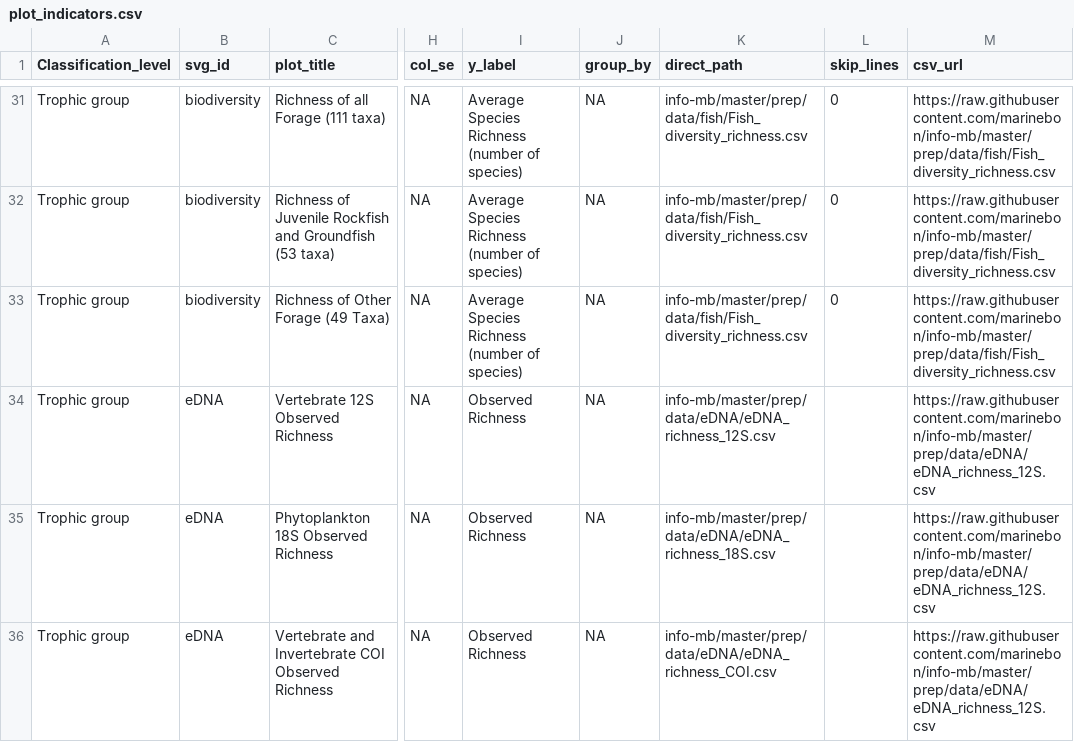
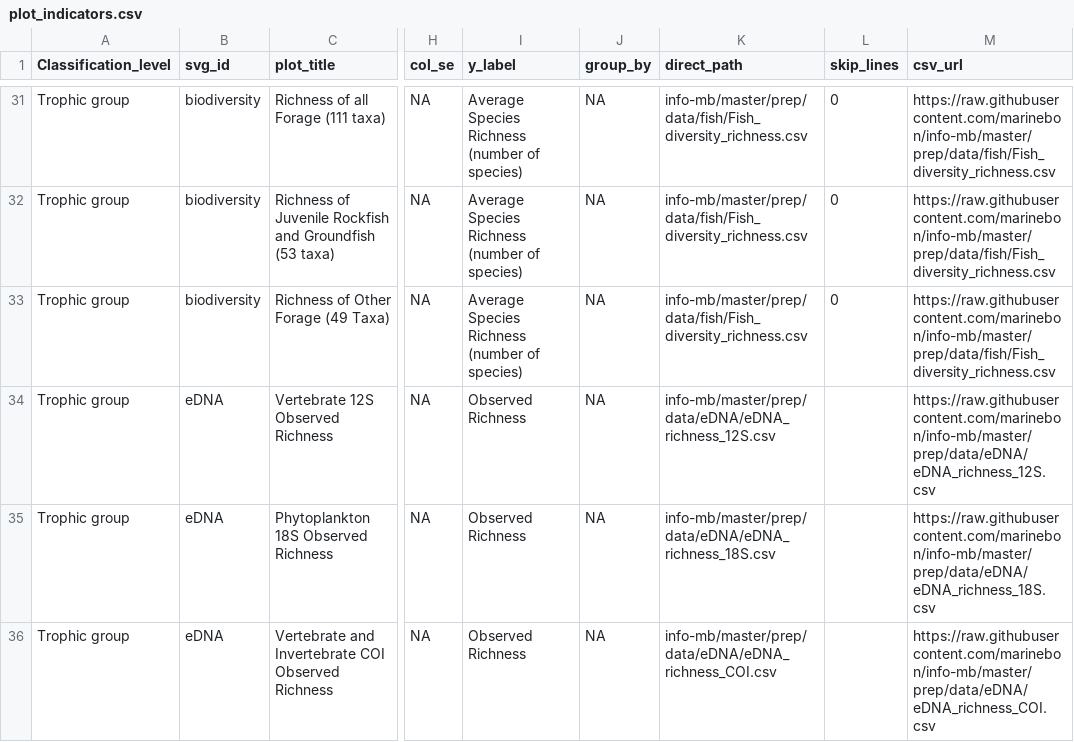
Before and after one commit to marinebon/info-mb, a CSV file: plot_indicators.csv, drawn as a sheet; only a part is shown, gaps mark what is left out; the diff names each change by its address in the sheet, - before the commit and + after, or states it on an @@ line.

Commit message:
correct data links, temperature svg

```diff
--- a/plot_indicators.csv
+++ b/plot_indicators.csv
-M35 (csv_url): https://raw.githubusercontent.com/marinebon/info-mb/master/prep/data/eDNA/eDNA_richness_12S.csv
+M35 (csv_url): https://raw.githubusercontent.com/marinebon/info-mb/master/prep/data/eDNA/eDNA_richness_18S.csv
-M36 (csv_url): https://raw.githubusercontent.com/marinebon/info-mb/master/prep/data/eDNA/eDNA_richness_12S.csv
+M36 (csv_url): https://raw.githubusercontent.com/marinebon/info-mb/master/prep/data/eDNA/eDNA_richness_COI.csv
```
Also changed, not shown: 2 other files.
